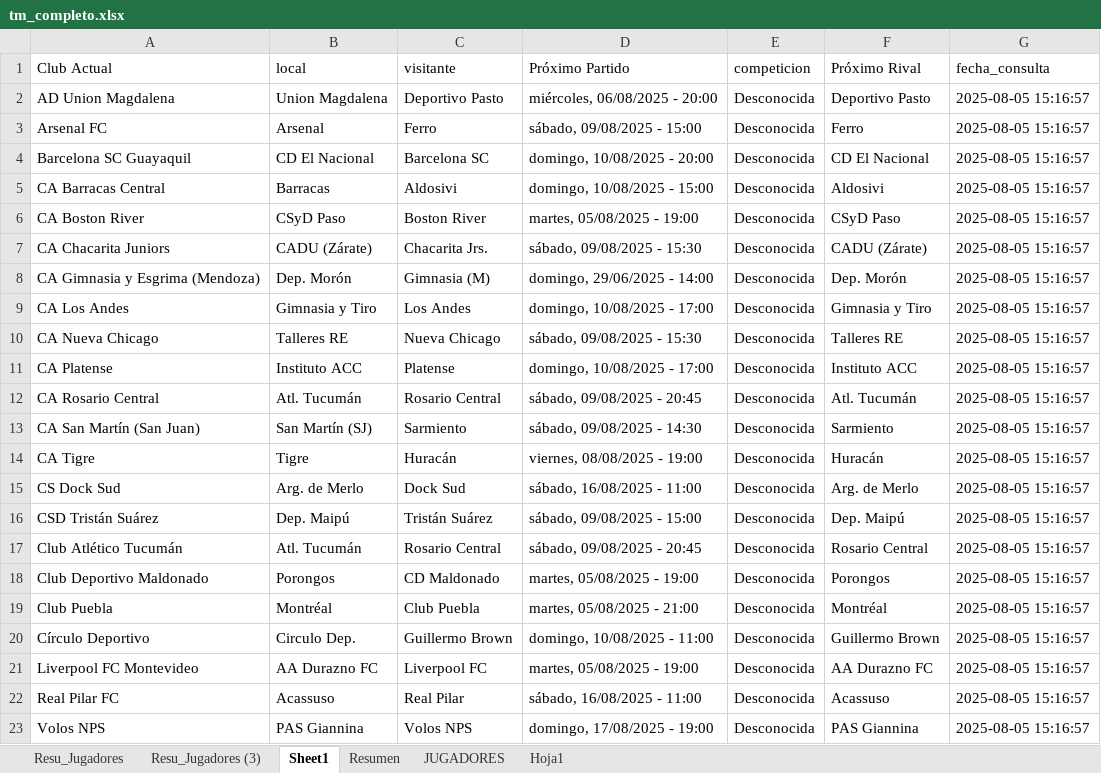
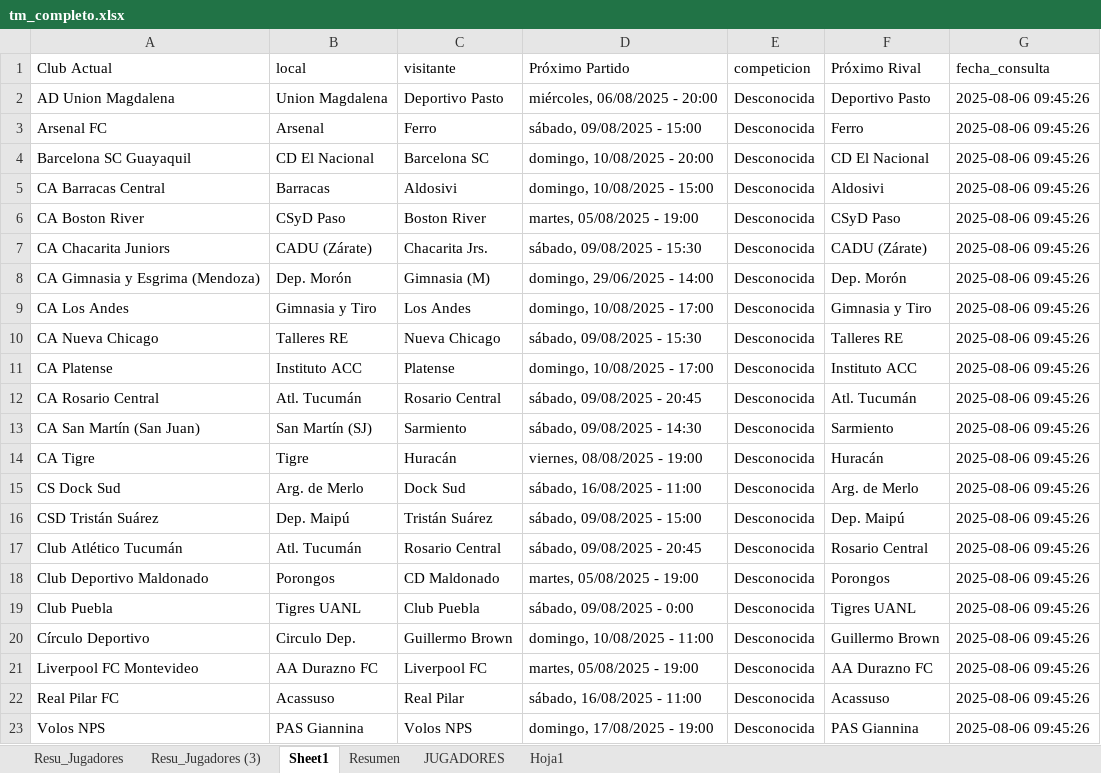
Before and after one commit to Independiente7L/infoavellared, an Excel workbook: tm_completo.xlsx, sheet Sheet1, drawn as a sheet; values as stored, in another font and other column widths than the file's, no borders; table styles not drawn; the diff names each change by its address in the sheet, - before the commit and + after, or states it on an @@ line.

Commit message:
actualizacion de rutina

```diff
--- a/tm_completo.xlsx (sheet Sheet1)
+++ b/tm_completo.xlsx (sheet Sheet1)
-G2:G23 (fecha_consulta): 2025-08-05 15:16:57
+G2:G23 (fecha_consulta): 2025-08-06 09:45:26
-B19 (local): Montréal
+B19 (local): Tigres UANL
-D19 (Próximo Partido): martes, 05/08/2025 - 21:00
+D19 (Próximo Partido): sábado, 09/08/2025 - 0:00
-F19 (Próximo Rival): Montréal
+F19 (Próximo Rival): Tigres UANL
```
Also changed, not shown: sheet Resu_Jugadores, sheet Resumen, sheet Resu_Jugadores (3), jugadores_transfermarkt.xlsx, proximos_partidos.xlsx, 7 other files.
